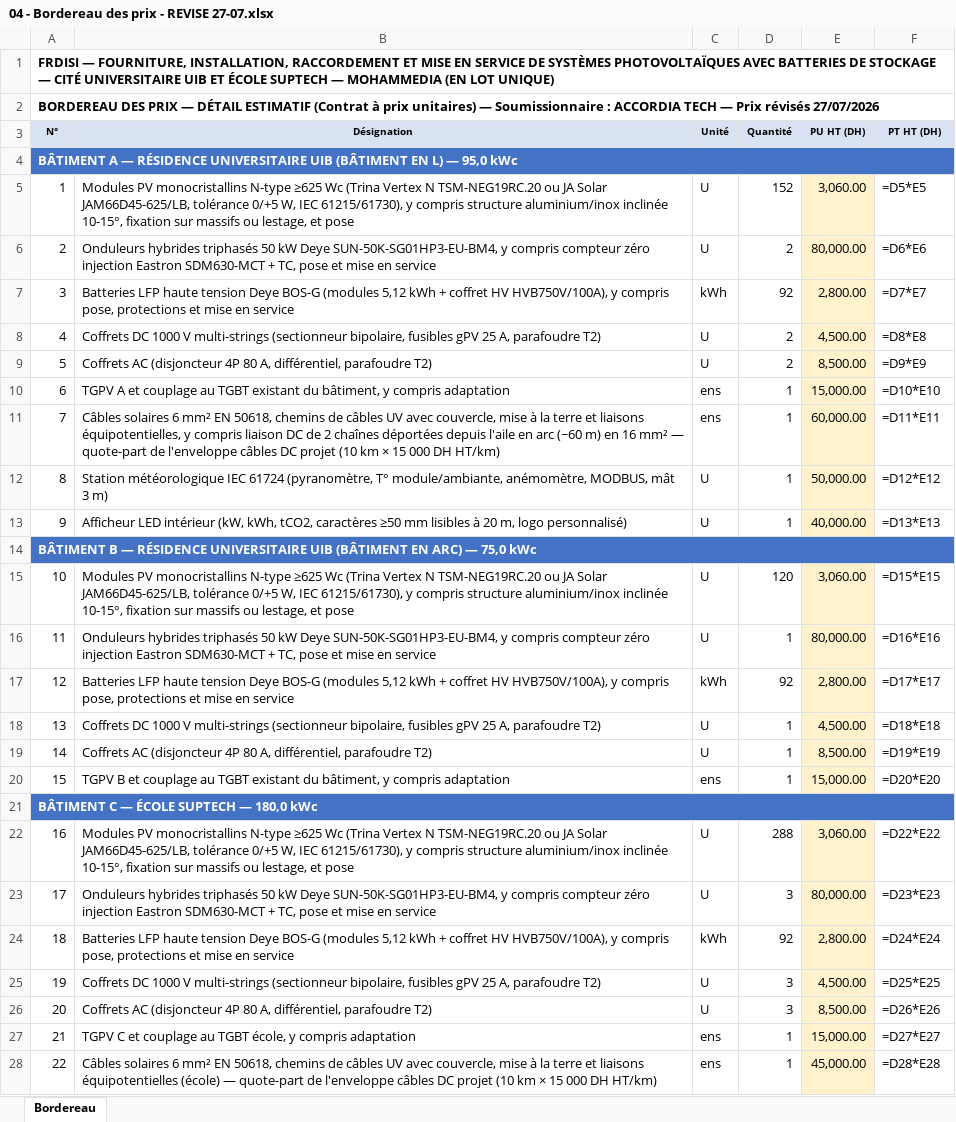
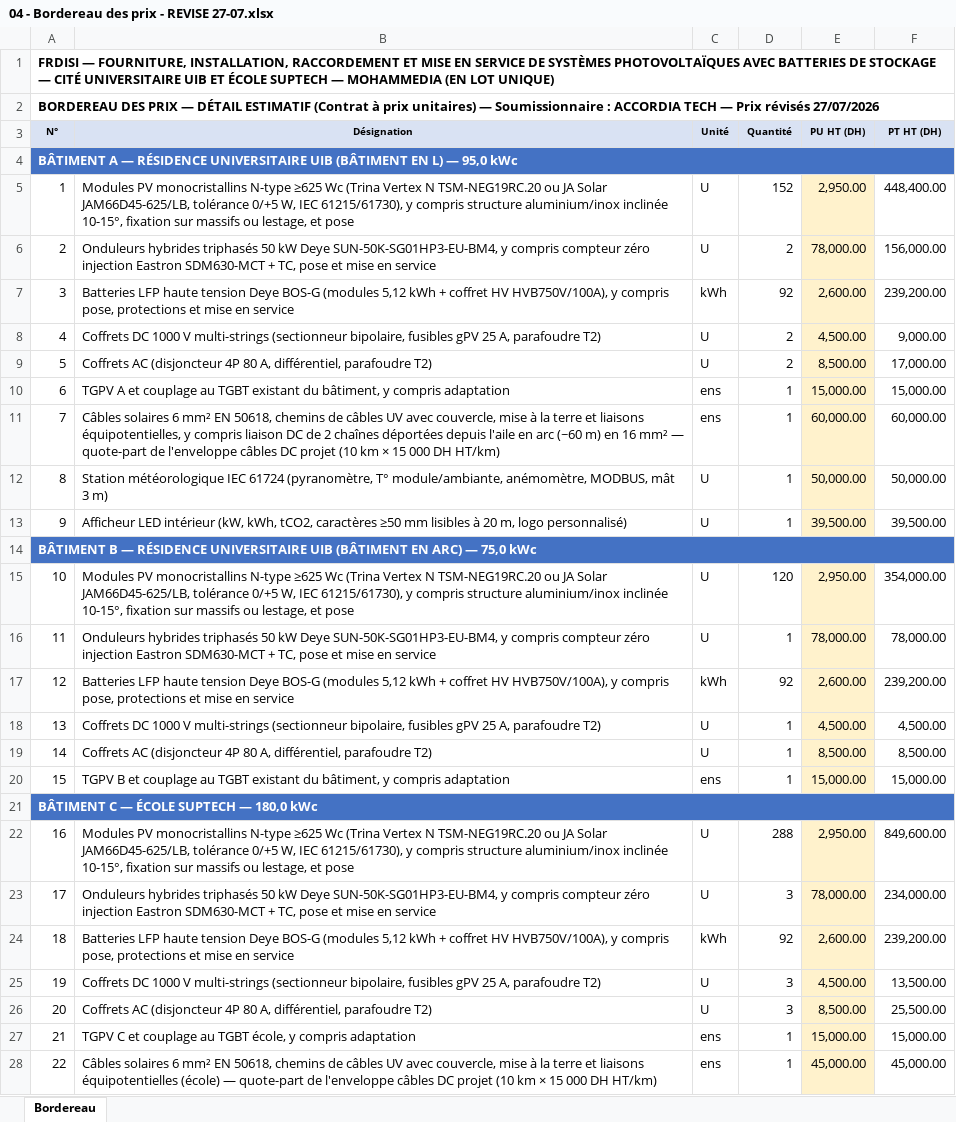
Before and after one commit to Taqinor/taqinor-os, an Excel workbook: docs/ao-frdisi/releve-2026-07-27/ENVOI_ACCORDIA_MAJ/04 - Bordereau des prix - REVISE 27-07.xlsx, sheet Bordereau, drawn as a sheet; only a part is shown; values as stored, in another font and other column widths than the file's, no borders; formulas without a stored value are shown as written; the diff covers the shown part only; the diff names each change by its address in the sheet, - before the commit and + after, or states it on an @@ line.

```diff
--- a/docs/ao-frdisi/releve-2026-07-27/ENVOI_ACCORDIA_MAJ/04 - Bordereau des prix - REVISE 27-07.xlsx (sheet Bordereau)
+++ b/docs/ao-frdisi/releve-2026-07-27/ENVOI_ACCORDIA_MAJ/04 - Bordereau des prix - REVISE 27-07.xlsx (sheet Bordereau)
-E5 (PU HT (DH)): 3,060.00
+E5 (PU HT (DH)): 2,950.00
-F5 (PT HT (DH)): =D5*E5
+F5 (PT HT (DH)): 448,400.00
-E6 (PU HT (DH)): 80,000.00
+E6 (PU HT (DH)): 78,000.00
-F6 (PT HT (DH)): =D6*E6
+F6 (PT HT (DH)): 156,000.00
-E7 (PU HT (DH)): 2,800.00
+E7 (PU HT (DH)): 2,600.00
-F7 (PT HT (DH)): =D7*E7
+F7 (PT HT (DH)): 239,200.00
-F8 (PT HT (DH)): =D8*E8
+F8 (PT HT (DH)): 9,000.00
-F9 (PT HT (DH)): =D9*E9
+F9 (PT HT (DH)): 17,000.00
-F10 (PT HT (DH)): =D10*E10
+F10 (PT HT (DH)): 15,000.00
-F11 (PT HT (DH)): =D11*E11
+F11 (PT HT (DH)): 60,000.00
-F12 (PT HT (DH)): =D12*E12
+F12 (PT HT (DH)): 50,000.00
-E13 (PU HT (DH)): 40,000.00
+E13 (PU HT (DH)): 39,500.00
-F13 (PT HT (DH)): =D13*E13
+F13 (PT HT (DH)): 39,500.00
-E15 (PU HT (DH)): 3,060.00
+E15 (PU HT (DH)): 2,950.00
-F15 (PT HT (DH)): =D15*E15
+F15 (PT HT (DH)): 354,000.00
-E16 (PU HT (DH)): 80,000.00
+E16 (PU HT (DH)): 78,000.00
-F16 (PT HT (DH)): =D16*E16
+F16 (PT HT (DH)): 78,000.00
-E17 (PU HT (DH)): 2,800.00
+E17 (PU HT (DH)): 2,600.00
-F17 (PT HT (DH)): =D17*E17
+F17 (PT HT (DH)): 239,200.00
-F18 (PT HT (DH)): =D18*E18
+F18 (PT HT (DH)): 4,500.00
-F19 (PT HT (DH)): =D19*E19
+F19 (PT HT (DH)): 8,500.00
-F20 (PT HT (DH)): =D20*E20
+F20 (PT HT (DH)): 15,000.00
-E22 (PU HT (DH)): 3,060.00
+E22 (PU HT (DH)): 2,950.00
-F22 (PT HT (DH)): =D22*E22
+F22 (PT HT (DH)): 849,600.00
-E23 (PU HT (DH)): 80,000.00
+E23 (PU HT (DH)): 78,000.00
-F23 (PT HT (DH)): =D23*E23
+F23 (PT HT (DH)): 234,000.00
-E24 (PU HT (DH)): 2,800.00
+E24 (PU HT (DH)): 2,600.00
-F24 (PT HT (DH)): =D24*E24
+F24 (PT HT (DH)): 239,200.00
-F25 (PT HT (DH)): =D25*E25
+F25 (PT HT (DH)): 13,500.00
-F26 (PT HT (DH)): =D26*E26
+F26 (PT HT (DH)): 25,500.00
-F27 (PT HT (DH)): =D27*E27
+F27 (PT HT (DH)): 15,000.00
-F28 (PT HT (DH)): =D28*E28
+F28 (PT HT (DH)): 45,000.00
```
Also changed, not shown: 16 edited cells elsewhere in this sheet, 2 other files.
